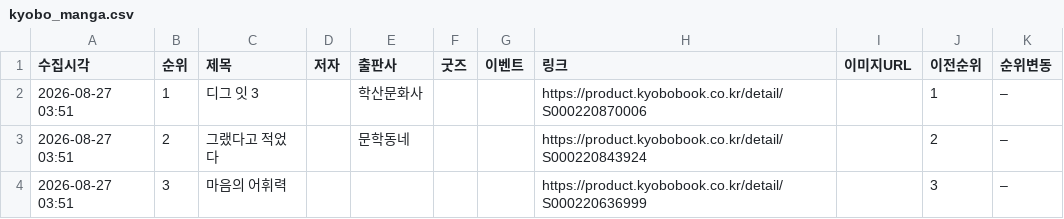
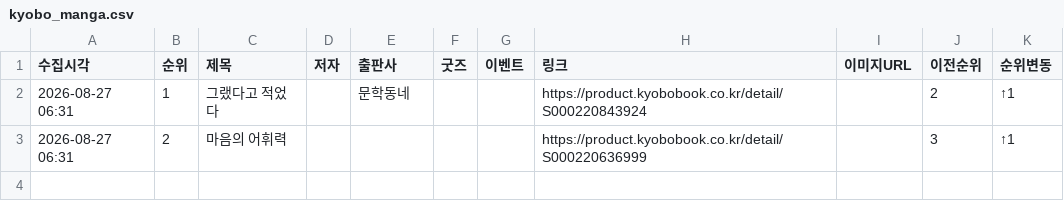
Before and after one commit to down-cyber/manga-bestseller, a CSV file: kyobo_manga.csv, drawn as a sheet.

```diff
--- a/kyobo_manga.csv
+++ b/kyobo_manga.csv
@@ -1,4 +1,3 @@
 수집시각,순위,제목,저자,출판사,굿즈,이벤트,링크,이미지URL,이전순위,순위변동
-2026-08-27 03:51,1,디그 잇 3,,학산문화사,,,https://product.kyobobook.co.kr/detail/S000220870006,,1,–
-2026-08-27 03:51,2,그랬다고 적었다,,문학동네,,,https://product.kyobobook.co.kr/detail/S000220843924,,2,–
-2026-08-27 03:51,3,마음의 어휘력,,,,,https://product.kyobobook.co.kr/detail/S000220636999,,3,–
+2026-08-27 06:31,1,그랬다고 적었다,,문학동네,,,https://product.kyobobook.co.kr/detail/S000220843924,,2,↑1
+2026-08-27 06:31,2,마음의 어휘력,,,,,https://product.kyobobook.co.kr/detail/S000220636999,,3,↑1
```
Also changed, not shown: aladin_manga.csv, yes24_manga.csv, 1 other file.
